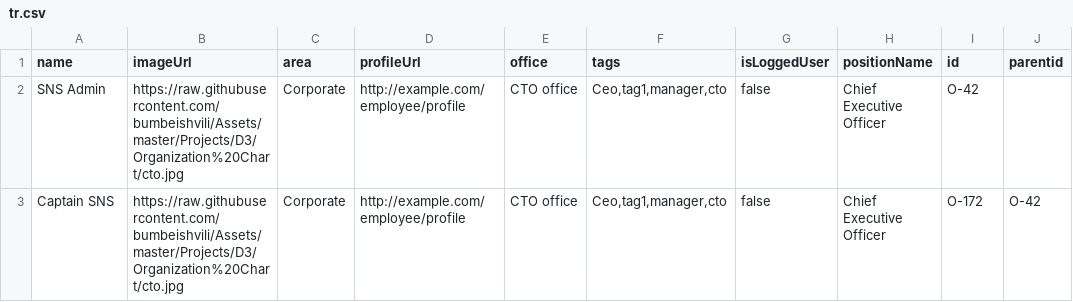
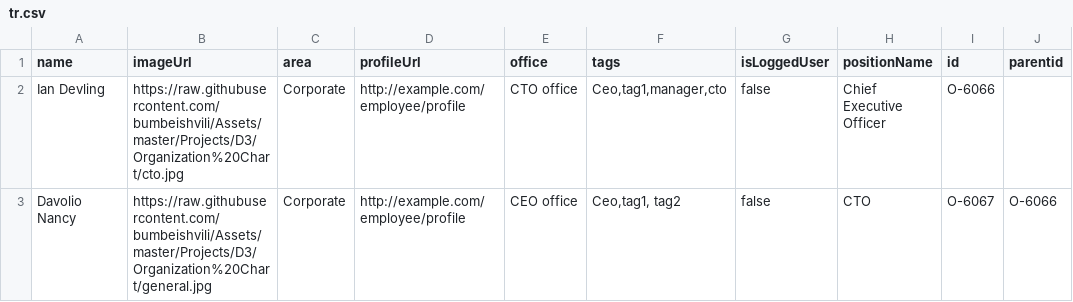
Before and after one commit to SNSCaptain/dummy, a CSV file: tr.csv, drawn as a sheet; only a part is shown; the diff names each change by its address in the sheet, - before the commit and + after, or states it on an @@ line.

Commit message:
Update tr.csv

```diff
--- a/tr.csv
+++ b/tr.csv
-A2 (name): SNS Admin
+A2 (name): Ian Devling
-I2 (id): O-42
+I2 (id): O-6066
-A3 (name): Captain SNS
+A3 (name): Davolio Nancy
-B3 (imageUrl): https://raw.githubusercontent.com/bumbeishvili/Assets/master/Projects/D3/Organization%20Chart/cto.jpg
+B3 (imageUrl): https://raw.githubusercontent.com/bumbeishvili/Assets/master/Projects/D3/Organization%20Chart/general.jpg
-E3 (office): CTO office
+E3 (office): CEO office
-F3 (tags): Ceo,tag1,manager,cto
+F3 (tags): Ceo,tag1, tag2
-H3 (positionName): Chief Executive Officer
+H3 (positionName): CTO
-I3 (id): O-172
+I3 (id): O-6067
-J3 (parentid): O-42
+J3 (parentid): O-6066
```
